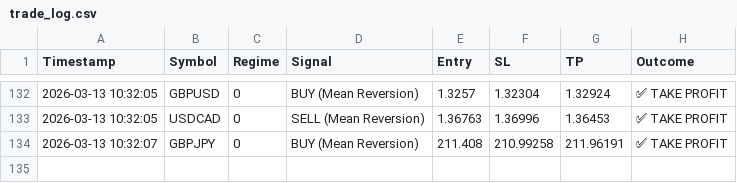
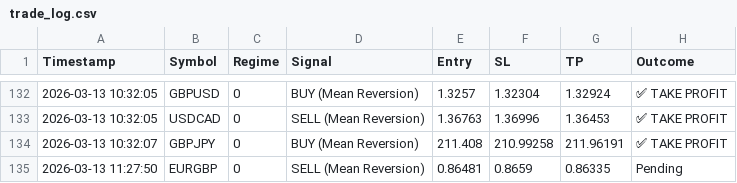
Before and after one commit to ykclassic/Delphi-Oracle-2, a CSV file: logs/trade_log.csv, drawn as a sheet; only a part is shown, gaps mark what is left out; the diff names each change by its address in the sheet, - before the commit and + after, or states it on an @@ line.

Commit message:
📊 Update: Performance Logs [skip ci]

```diff
--- a/logs/trade_log.csv
+++ b/logs/trade_log.csv
+row 135: 2026-03-13 11:27:50 | EURGBP | 0 | SELL (Mean Reversion) | 0.86481 | 0.8659 | 0.86335 | Pending
```
